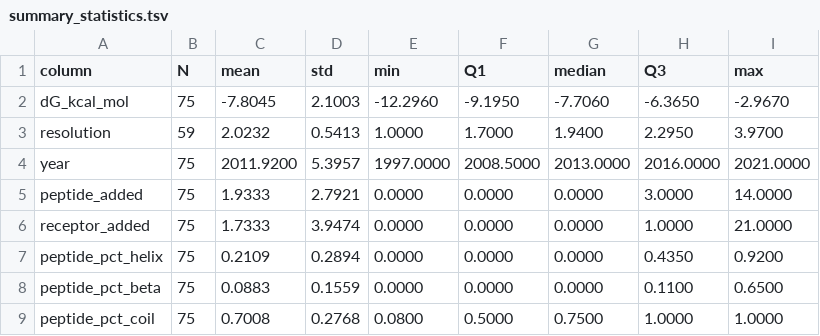
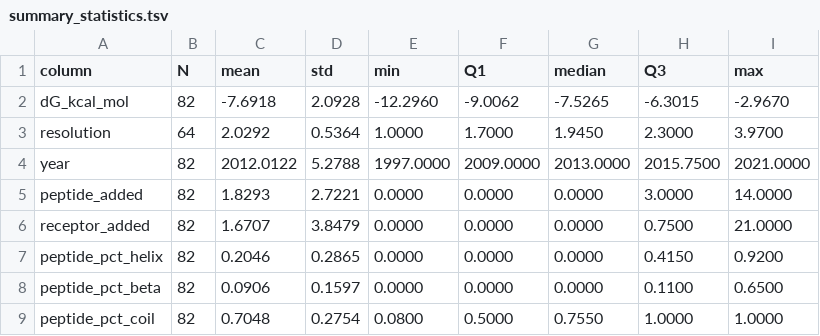
Before and after one commit to AmericaChi/PepXPro, a TSV file: pepxpro_benchmark/v1/plots/summary_statistics.tsv, drawn as a sheet; only a part is shown; the diff covers the shown part only.

```diff
--- a/pepxpro_benchmark/v1/plots/summary_statistics.tsv
+++ b/pepxpro_benchmark/v1/plots/summary_statistics.tsv
@@ -1,9 +1,9 @@
 column	N	mean	std	min	Q1	median	Q3	max
-dG_kcal_mol	75	-7.8045	2.1003	-12.2960	-9.1950	-7.7060	-6.3650	-2.9670
-resolution	59	2.0232	0.5413	1.0000	1.7000	1.9400	2.2950	3.9700
-year	75	2011.9200	5.3957	1997.0000	2008.5000	2013.0000	2016.0000	2021.0000
-peptide_added	75	1.9333	2.7921	0.0000	0.0000	0.0000	3.0000	14.0000
-receptor_added	75	1.7333	3.9474	0.0000	0.0000	0.0000	1.0000	21.0000
-peptide_pct_helix	75	0.2109	0.2894	0.0000	0.0000	0.0000	0.4350	0.9200
-peptide_pct_beta	75	0.0883	0.1559	0.0000	0.0000	0.0000	0.1100	0.6500
-peptide_pct_coil	75	0.7008	0.2768	0.0800	0.5000	0.7500	1.0000	1.0000
+dG_kcal_mol	82	-7.6918	2.0928	-12.2960	-9.0062	-7.5265	-6.3015	-2.9670
+resolution	64	2.0292	0.5364	1.0000	1.7000	1.9450	2.3000	3.9700
+year	82	2012.0122	5.2788	1997.0000	2009.0000	2013.0000	2015.7500	2021.0000
+peptide_added	82	1.8293	2.7221	0.0000	0.0000	0.0000	3.0000	14.0000
+receptor_added	82	1.6707	3.8479	0.0000	0.0000	0.0000	0.7500	21.0000
+peptide_pct_helix	82	0.2046	0.2865	0.0000	0.0000	0.0000	0.4150	0.9200
+peptide_pct_beta	82	0.0906	0.1597	0.0000	0.0000	0.0000	0.1100	0.6500
+peptide_pct_coil	82	0.7048	0.2754	0.0800	0.5000	0.7550	1.0000	1.0000
```
Also changed, not shown: 42 edited cells elsewhere in this file, pepxpro_benchmark/optimization/baseline_stages.tsv, 10 other files.
